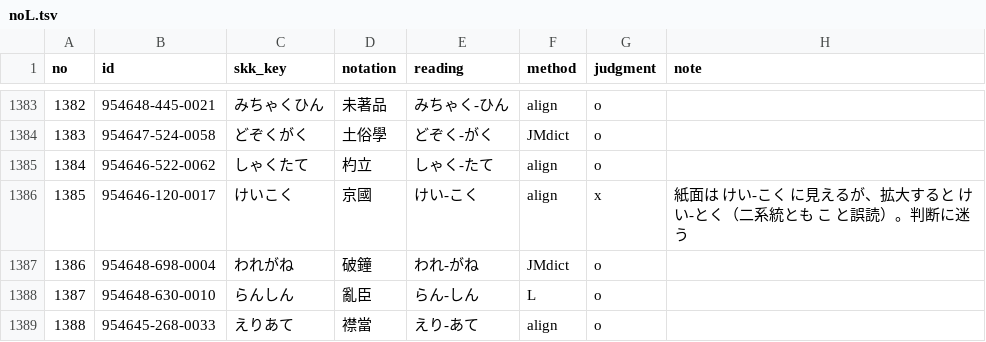
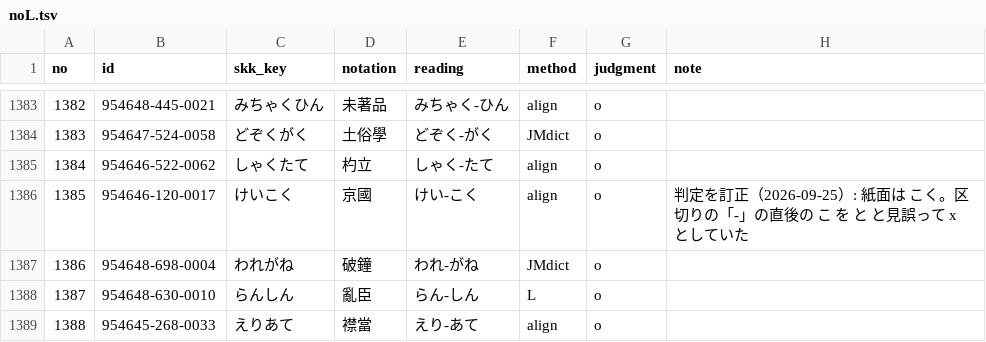
Before and after one commit to tett23/SKK-JISYO.dainihonkokugojiten, a TSV file: docs/accuracy/v1.0.2/noL.tsv, drawn as a sheet; only a part is shown, gaps mark what is left out.

```diff
--- a/docs/accuracy/v1.0.2/noL.tsv
+++ b/docs/accuracy/v1.0.2/noL.tsv
@@ -1385,3 +1385,3 @@ no	id	skk_key	notation	reading	method	judgment	note
 1384	954646-522-0062	しゃくたて	杓立	しゃく-たて	align	o	
-1385	954646-120-0017	けいこく	京國	けい-こく	align	x	紙面は けい-こく に見えるが、拡大すると けい-とく（二系統とも こ と誤読）。判断に迷う
+1385	954646-120-0017	けいこく	京國	けい-こく	align	o	判定を訂正（2026-09-25）: 紙面は こく。区切りの「-」の直後の こ を と と見誤って x としていた
 1386	954648-698-0004	われがね	破鐘	われ-がね	JMdict	o	
```
Also changed, not shown: docs/accuracy/v1.0.3/noL.tsv, 5 other files.
